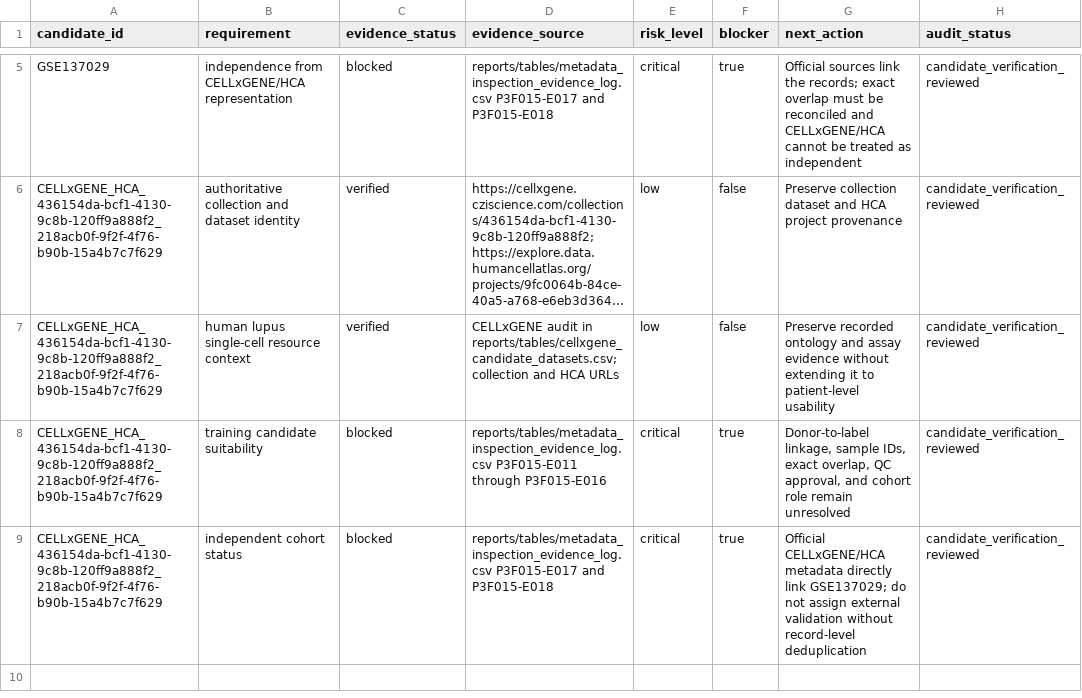
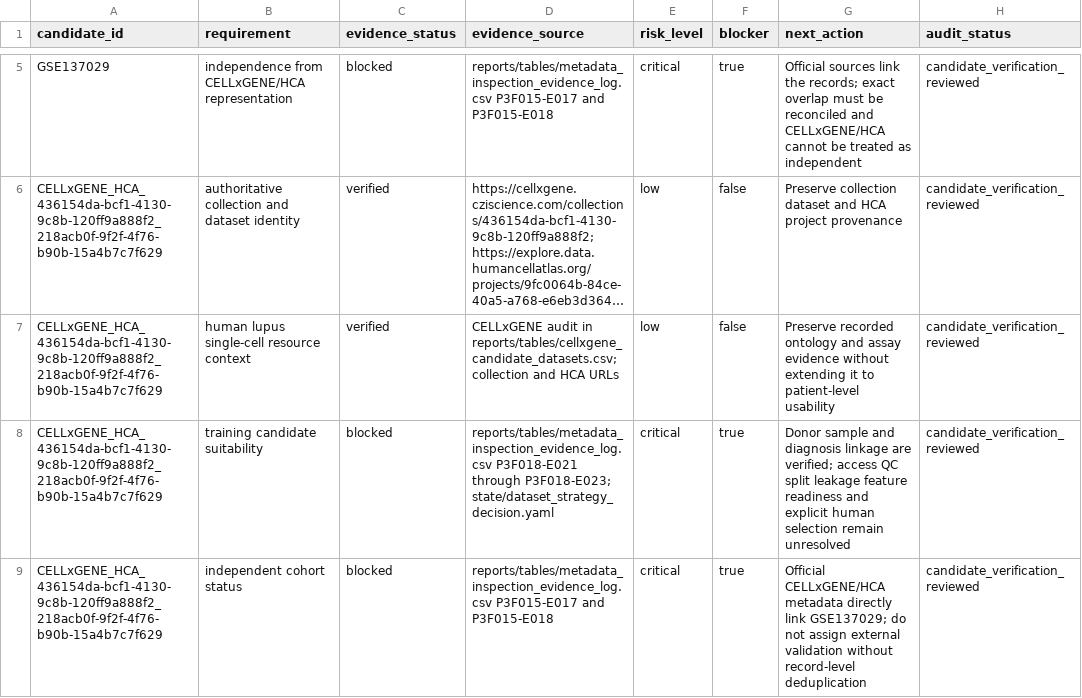
Before and after one commit to mohamad679/lupus-singlecell-foundation, a CSV file: reports/tables/dataset_selection_verification.csv, drawn as a sheet; only a part is shown, gaps mark what is left out; long unchanged cells end in …; the diff names each change by its address in the sheet, - before the commit and + after, or states it on an @@ line.

Commit message:
Phase 3: record dataset strategy decision

```diff
--- a/reports/tables/dataset_selection_verification.csv
+++ b/reports/tables/dataset_selection_verification.csv
-D8 (evidence_source): reports/tables/metadata_inspection_evidence_log.csv P3F015-E011 through P3F015-E016
+D8 (evidence_source): reports/tables/metadata_inspection_evidence_log.csv P3F018-E021 through P3F018-E023; state/dataset_strategy_decision.yaml
-G8 (next_action): Donor-to-label linkage, sample IDs, exact overlap, QC approval, and cohort role remain unresolved
+G8 (next_action): Donor sample and diagnosis linkage are verified; access QC split leakage feature readiness and explicit human selection remain unresolved
```
Also changed, not shown: reports/tables/modeling_readiness_checklist.csv, reports/tables/modeling_readiness_recheck.csv, 42 other files.
